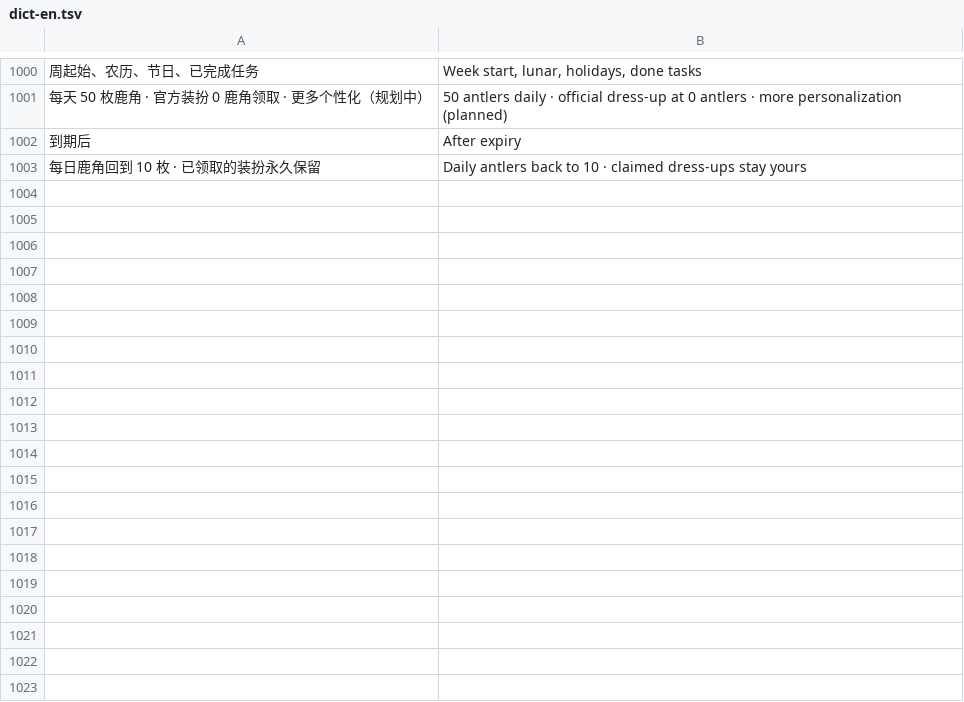
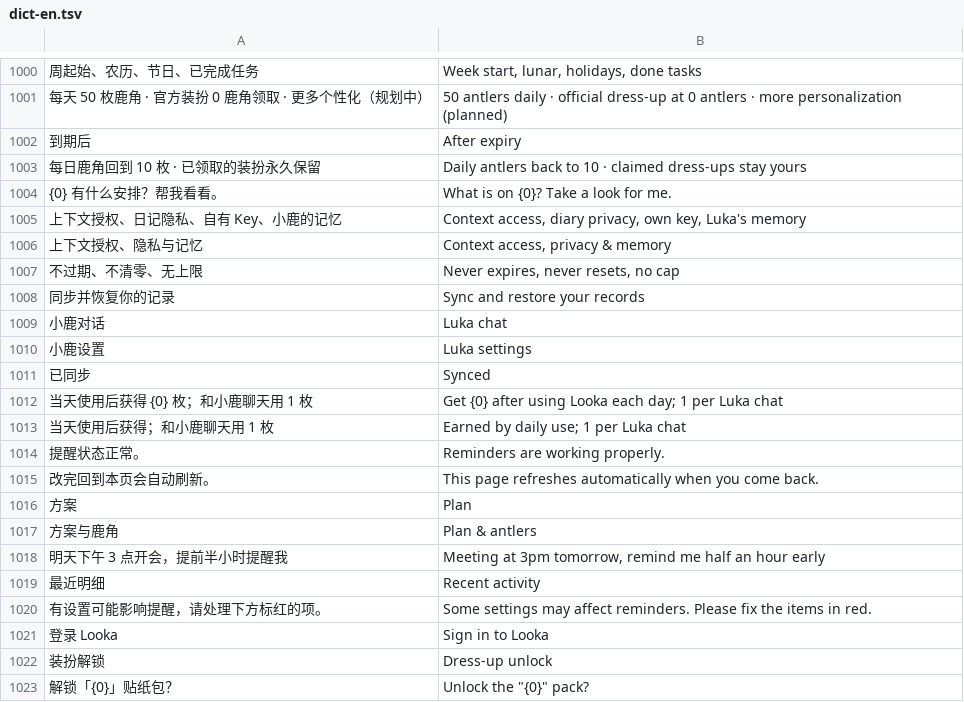
Before and after one commit to lianbang999-crypto/foyue01, a TSV file: looka/i18n/dict-en.tsv, drawn as a sheet; only a part is shown, gaps mark what is left out; the diff covers the shown part only; the diff names each change by its address in the sheet, - before the commit and + after, or states it on an @@ line.

```diff
--- a/looka/i18n/dict-en.tsv
+++ b/looka/i18n/dict-en.tsv
+row 1004: {0} 有什么安排？帮我看看。 | What is on {0}? Take a look for me.
+row 1005: 上下文授权、日记隐私、自有 Key、小鹿的记忆 | Context access, diary privacy, own key, Luka's memory
+row 1006: 上下文授权、隐私与记忆 | Context access, privacy & memory
+row 1007: 不过期、不清零、无上限 | Never expires, never resets, no cap
+row 1008: 同步并恢复你的记录 | Sync and restore your records
+row 1009: 小鹿对话 | Luka chat
+row 1010: 小鹿设置 | Luka settings
+row 1011: 已同步 | Synced
+row 1012: 当天使用后获得 {0} 枚；和小鹿聊天用 1 枚 | Get {0} after using Looka each day; 1 per Luka chat
+row 1013: 当天使用后获得；和小鹿聊天用 1 枚 | Earned by daily use; 1 per Luka chat
+row 1014: 提醒状态正常。 | Reminders are working properly.
+row 1015: 改完回到本页会自动刷新。 | This page refreshes automatically when you come back.
+row 1016: 方案 | Plan
+row 1017: 方案与鹿角 | Plan & antlers
+row 1018: 明天下午 3 点开会，提前半小时提醒我 | Meeting at 3pm tomorrow, remind me half an hour early
+row 1019: 最近明细 | Recent activity
+row 1020: 有设置可能影响提醒，请处理下方标红的项。 | Some settings may affect reminders. Please fix the items in red.
+row 1021: 登录 Looka | Sign in to Looka
+row 1022: 装扮解锁 | Dress-up unlock
+row 1023: 解锁「{0}」贴纸包？ | Unlock the "{0}" pack?
```
Also changed, not shown: 9 added rows elsewhere in this file, 21 other files.
